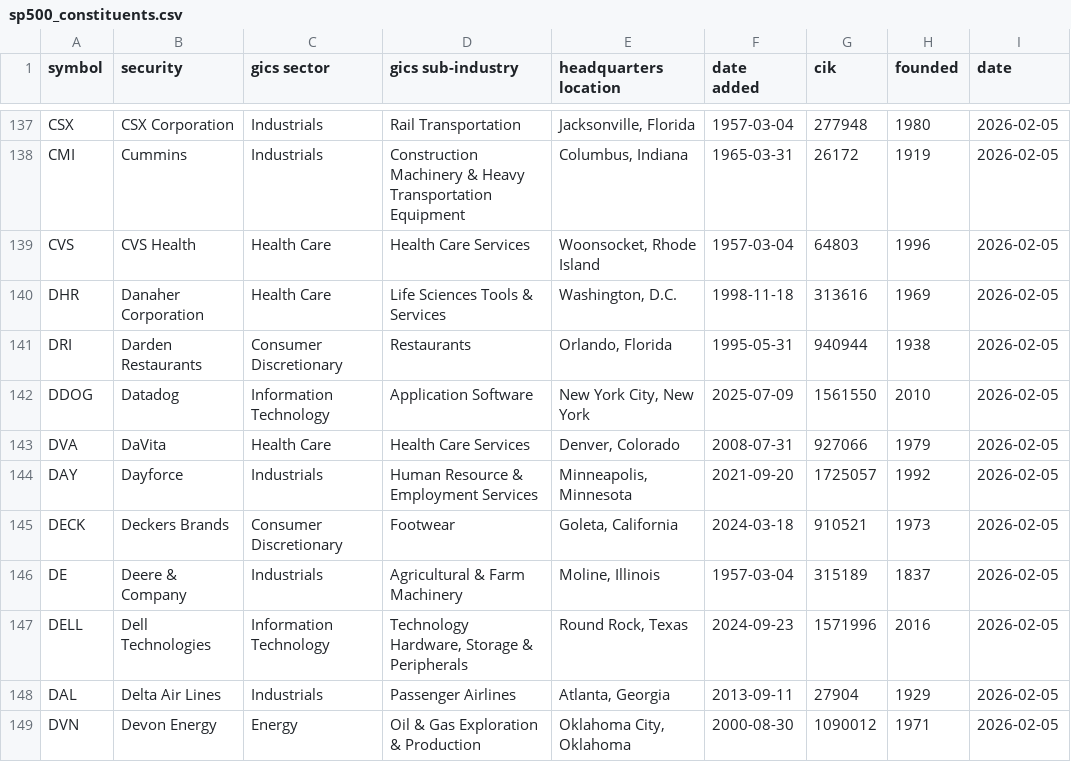
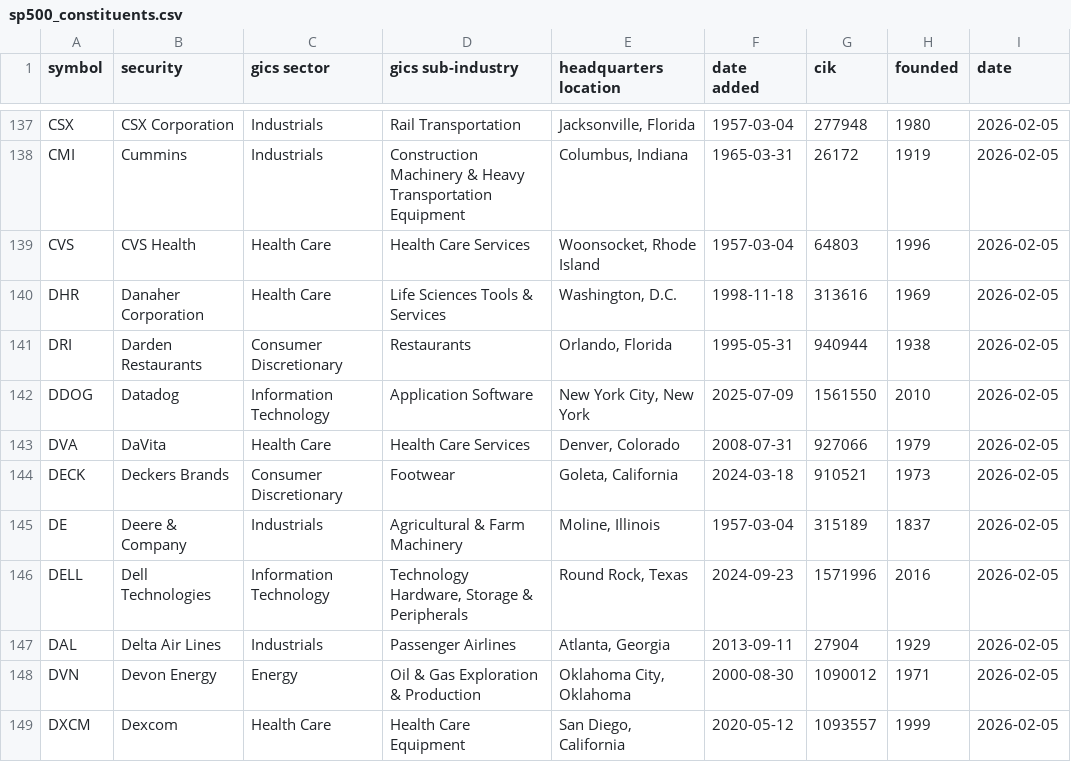
Before and after one commit to chinobing/historical_sp500_constituents, a CSV file: sp500_constituents.csv, drawn as a sheet; only a part is shown, gaps mark what is left out; the shorter side is filled out with more unchanged rows; the diff names each change by its address in the sheet, - before the commit and + after, or states it on an @@ line.

Commit message:
Github SP500 Constituents Auto Renew at 2026-02-05 13:08

```diff
--- a/sp500_constituents.csv
+++ b/sp500_constituents.csv
-row 144: DAY | Dayforce | Industrials | Human Resource & Employment Services | Minneapolis, Minnesota | 2021-09-20 | 1725057 | 1992 | 2026-02-05
```
Also changed, not shown: sp500_changes_since_1996.csv, 1 other file.
